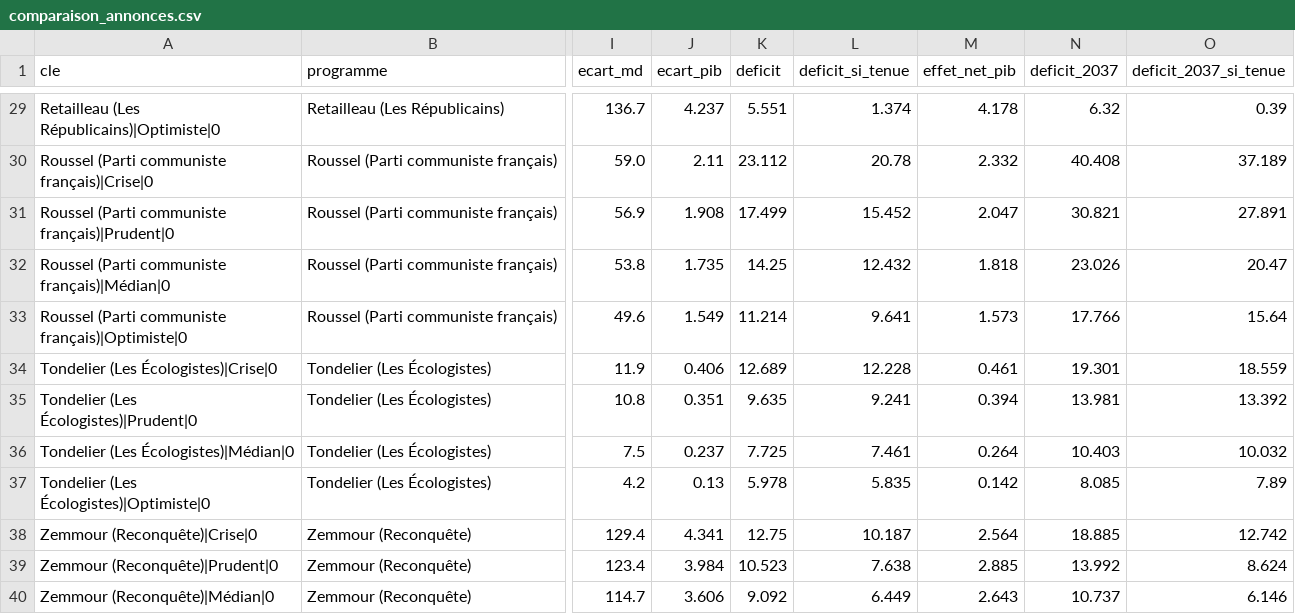
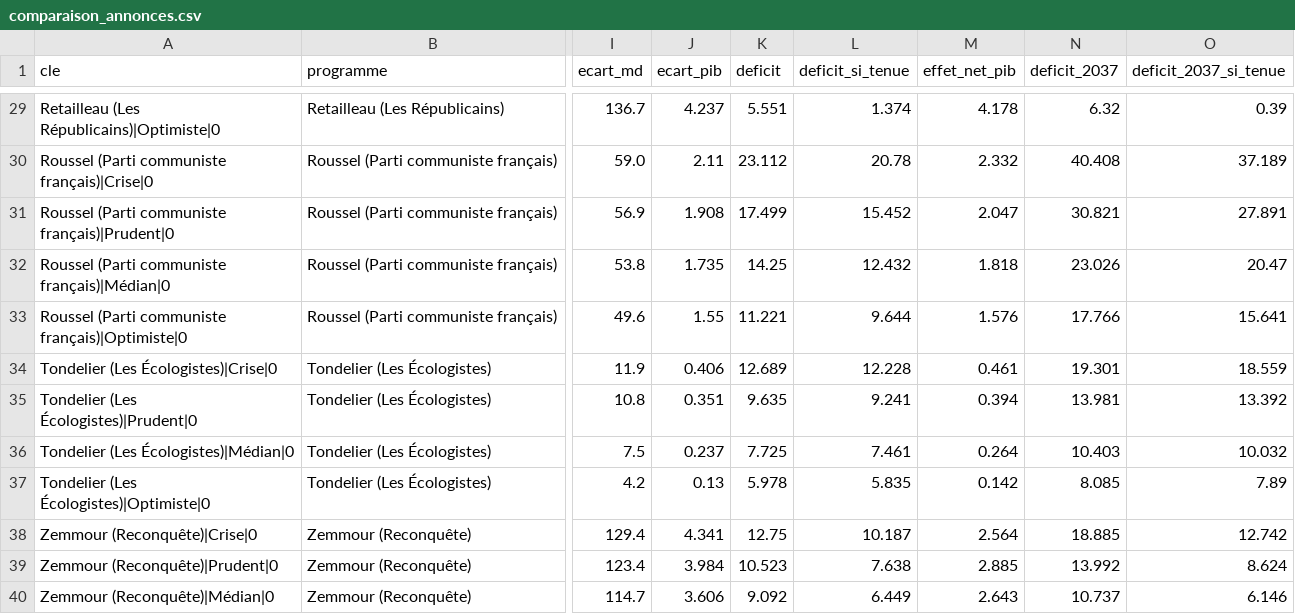
Before and after one commit to adrienruel/simu2027, a CSV file: sorties/comparaison_annonces.csv, drawn as a sheet; only a part is shown, gaps mark what is left out; the diff names each change by its address in the sheet, - before the commit and + after, or states it on an @@ line.

```diff
--- a/sorties/comparaison_annonces.csv
+++ b/sorties/comparaison_annonces.csv
-J33 (ecart_pib): 1.549
+J33 (ecart_pib): 1.55
-K33 (deficit): 11.214
+K33 (deficit): 11.221
-L33 (deficit_si_tenue): 9.641
+L33 (deficit_si_tenue): 9.644
-M33 (effet_net_pib): 1.573
+M33 (effet_net_pib): 1.576
-O33 (deficit_2037_si_tenue): 15.64
+O33 (deficit_2037_si_tenue): 15.641
```
Also changed, not shown: sorties/comparaison_ecologie.csv, sorties/comparaison_trajectoire.csv, 10 other files.
